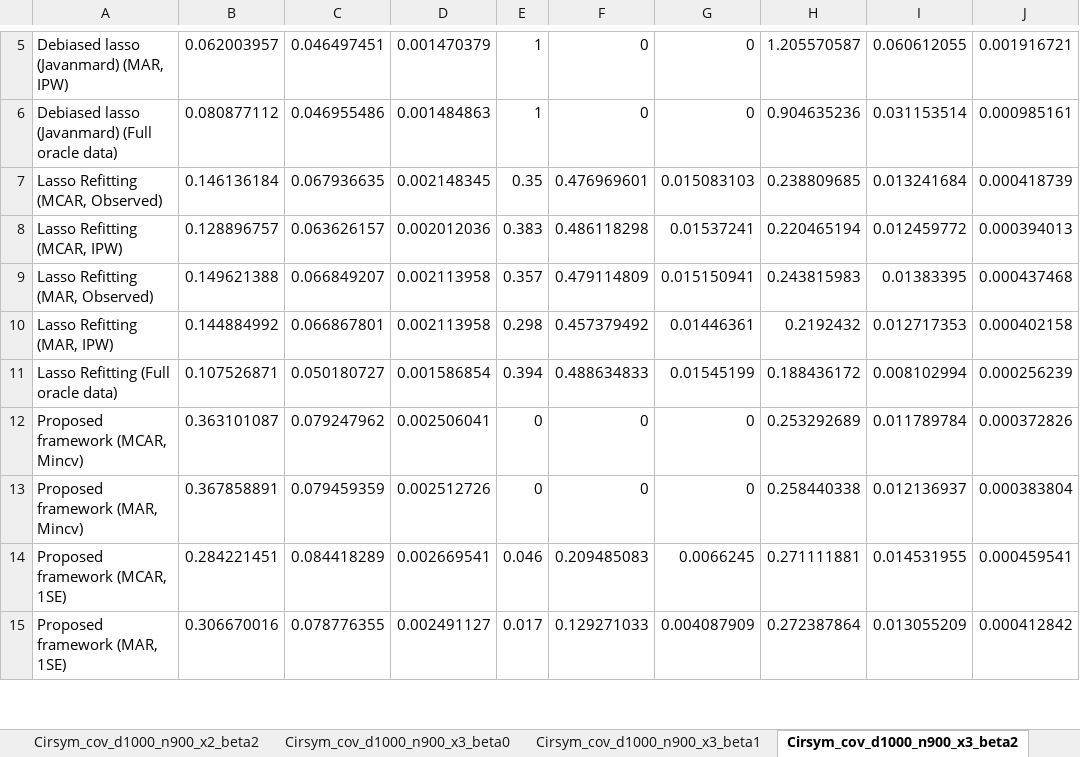
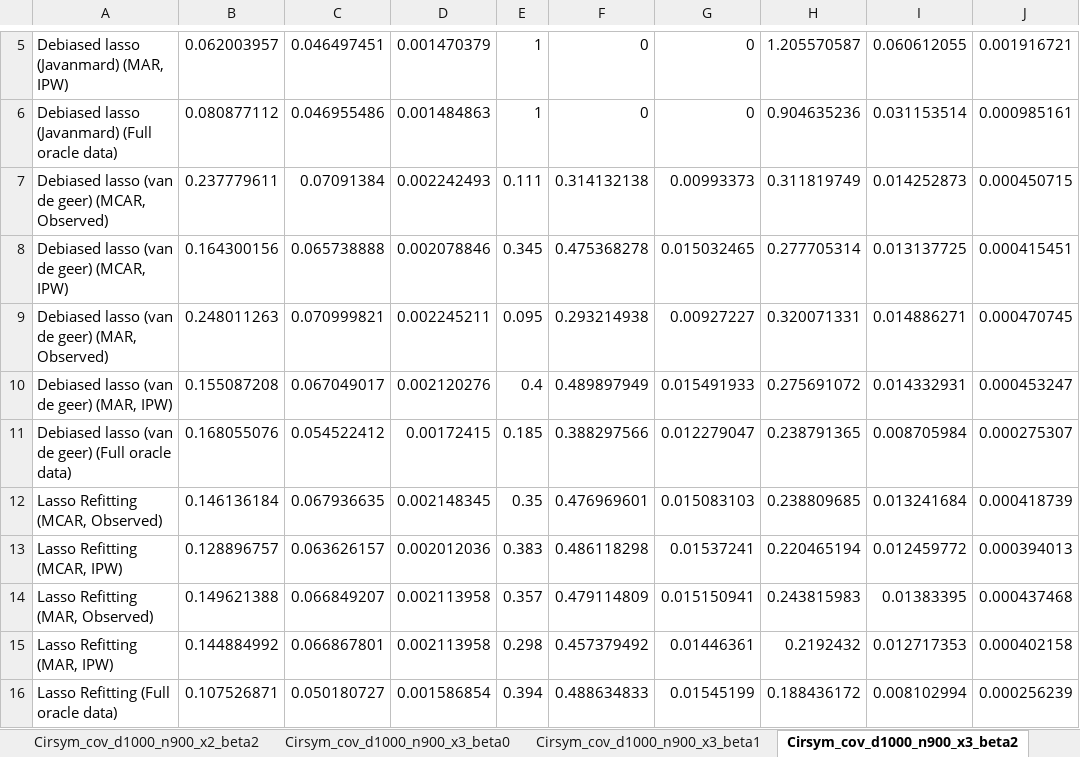
Before and after one commit to zhangyk8/Debias-Infer, an Excel workbook: Paper_Code/Cir_Sym/Results/Cirsym_Full_Results_d1000_n900_laperr.xlsx, sheet Cirsym_cov_d1000_n900_x3_beta2, drawn as a sheet; only a part is shown, gaps mark what is left out; the shorter side is filled out with more unchanged rows; values as stored, in another font and other column widths than the file's, no borders; the diff names each change by its address in the sheet, - before the commit and + after, or states it on an @@ line.

```diff
--- a/Paper_Code/Cir_Sym/Results/Cirsym_Full_Results_d1000_n900_laperr.xlsx (sheet Cirsym_cov_d1000_n900_x3_beta2)
+++ b/Paper_Code/Cir_Sym/Results/Cirsym_Full_Results_d1000_n900_laperr.xlsx (sheet Cirsym_cov_d1000_n900_x3_beta2)
+row 7: Debiased lasso (van de geer) (MCAR, Observed) | 0.237779611 | 0.07091384 | 0.002242493 | 0.111 | 0.314132138 | 0.00993373 | 0.311819749 | 0.014252873 | 0.000450715
+row 8: Debiased lasso (van de geer) (MCAR, IPW) | 0.164300156 | 0.065738888 | 0.002078846 | 0.345 | 0.475368278 | 0.015032465 | 0.277705314 | 0.013137725 | 0.000415451
+row 9: Debiased lasso (van de geer) (MAR, Observed) | 0.248011263 | 0.070999821 | 0.002245211 | 0.095 | 0.293214938 | 0.00927227 | 0.320071331 | 0.014886271 | 0.000470745
+row 10: Debiased lasso (van de geer) (MAR, IPW) | 0.155087208 | 0.067049017 | 0.002120276 | 0.4 | 0.489897949 | 0.015491933 | 0.275691072 | 0.014332931 | 0.000453247
+row 11: Debiased lasso (van de geer) (Full oracle data) | 0.168055076 | 0.054522412 | 0.00172415 | 0.185 | 0.388297566 | 0.012279047 | 0.238791365 | 0.008705984 | 0.000275307
```
Also changed, not shown: sheet Cirsym_cov_d1000_n900_x3_beta1, sheet Cirsym_cov_d1000_n900_x1_beta1, sheet Cirsym_cov_d1000_n900_x4_beta1, sheet Cirsym_cov_d1000_n900_x3_beta0, sheet Cirsym_cov_d1000_n900_x4_beta2, sheet Cirsym_cov_d1000_n900_x1_beta2, 8 more sheets, Paper_Code/Cir_Sym/Results/Cirsym_Full_Results_d1000_n900_terr.xlsx.
